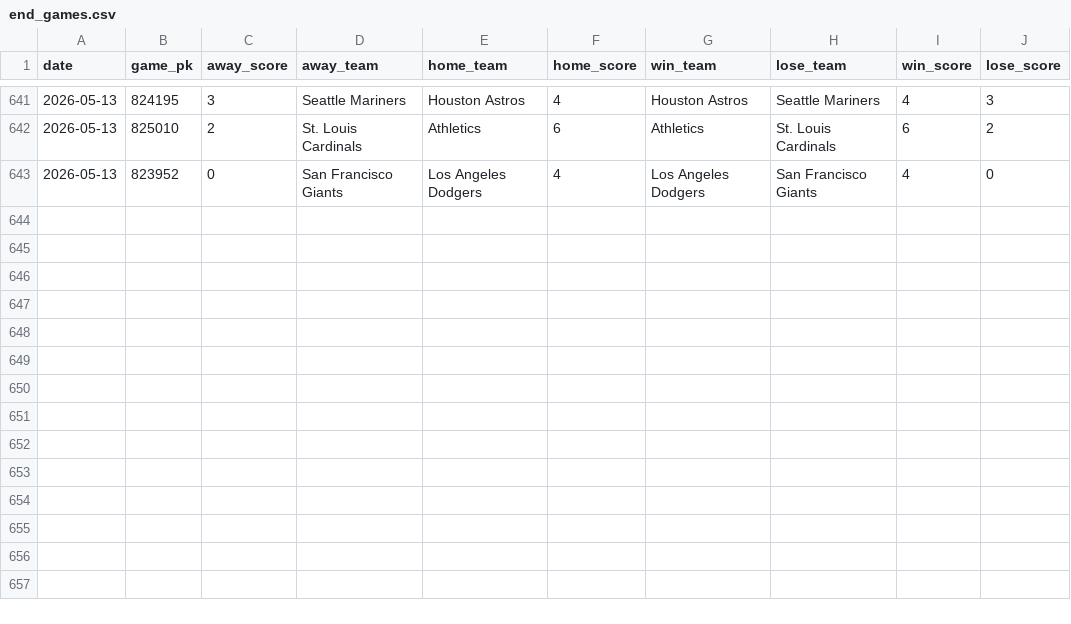
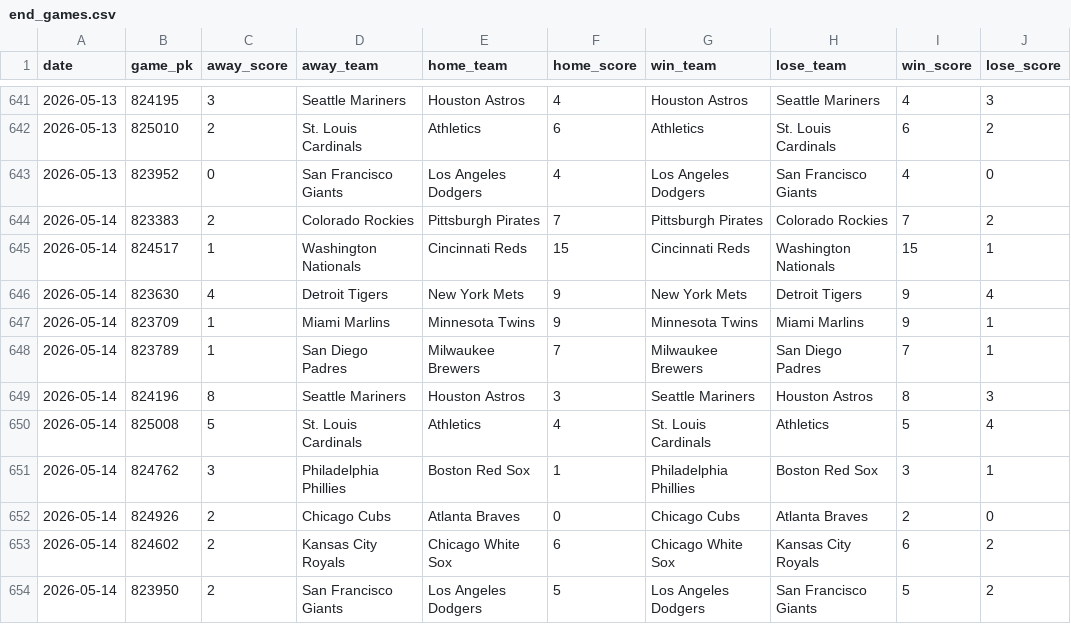
Before and after one commit to chadallison/mlb26, a CSV file: data/end_games.csv, drawn as a sheet; only a part is shown, gaps mark what is left out.

```diff
--- a/data/end_games.csv
+++ b/data/end_games.csv
@@ -643 +643,12 @@ date,game_pk,away_score,away_team,home_team,home_score,win_team,lose_team,win_sc
 2026-05-13,823952,0,San Francisco Giants,Los Angeles Dodgers,4,Los Angeles Dodgers,San Francisco Giants,4,0
+2026-05-14,823383,2,Colorado Rockies,Pittsburgh Pirates,7,Pittsburgh Pirates,Colorado Rockies,7,2
+2026-05-14,824517,1,Washington Nationals,Cincinnati Reds,15,Cincinnati Reds,Washington Nationals,15,1
+2026-05-14,823630,4,Detroit Tigers,New York Mets,9,New York Mets,Detroit Tigers,9,4
+2026-05-14,823709,1,Miami Marlins,Minnesota Twins,9,Minnesota Twins,Miami Marlins,9,1
+2026-05-14,823789,1,San Diego Padres,Milwaukee Brewers,7,Milwaukee Brewers,San Diego Padres,7,1
+2026-05-14,824196,8,Seattle Mariners,Houston Astros,3,Seattle Mariners,Houston Astros,8,3
+2026-05-14,825008,5,St. Louis Cardinals,Athletics,4,St. Louis Cardinals,Athletics,5,4
+2026-05-14,824762,3,Philadelphia Phillies,Boston Red Sox,1,Philadelphia Phillies,Boston Red Sox,3,1
+2026-05-14,824926,2,Chicago Cubs,Atlanta Braves,0,Chicago Cubs,Atlanta Braves,2,0
+2026-05-14,824602,2,Kansas City Royals,Chicago White Sox,6,Chicago White Sox,Kansas City Royals,6,2
+2026-05-14,823950,2,San Francisco Giants,Los Angeles Dodgers,5,Los Angeles Dodgers,San Francisco Giants,5,2
```
Also changed, not shown: 16 other files.
